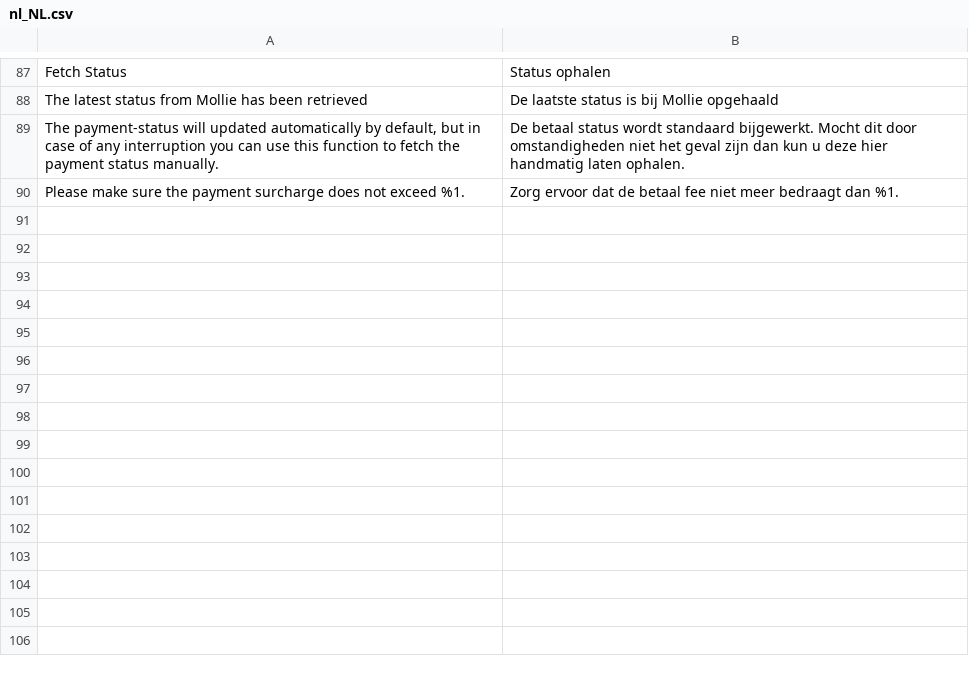
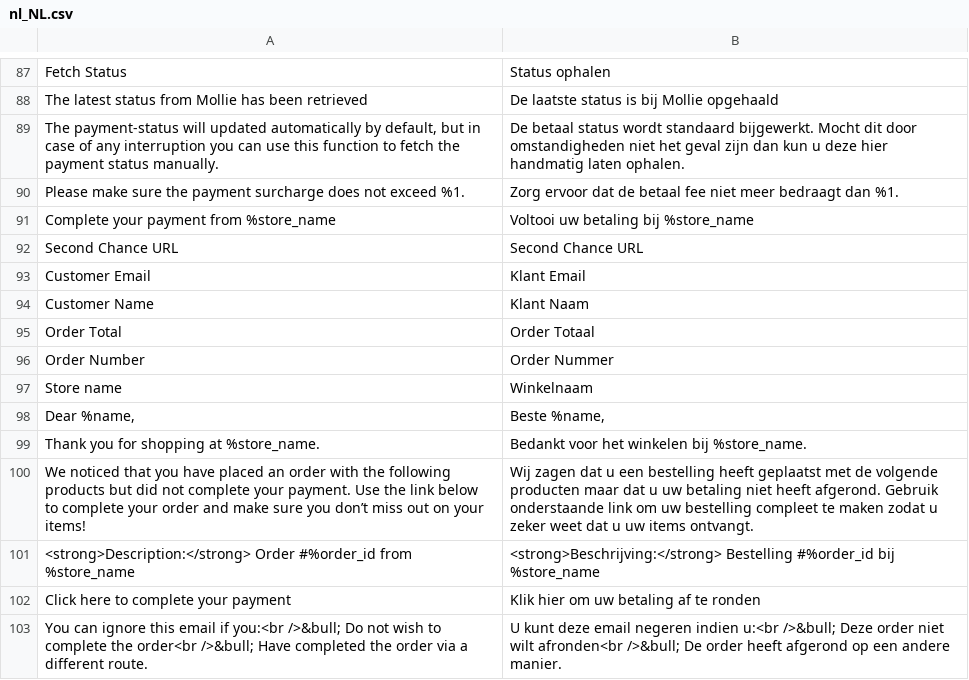
Before and after one commit to mollie/magento2, a CSV file: i18n/nl_NL.csv, drawn as a sheet; only a part is shown, gaps mark what is left out; the diff names each change by its address in the sheet, - before the commit and + after, or states it on an @@ line.

Commit message:
Feature: Second Chance Emails

```diff
--- a/i18n/nl_NL.csv
+++ b/i18n/nl_NL.csv
+row 91: Complete your payment from %store_name | Voltooi uw betaling bij %store_name
+row 92: Second Chance URL | Second Chance URL
+row 93: Customer Email | Klant Email
+row 94: Customer Name | Klant Naam
+row 95: Order Total | Order Totaal
+row 96: Order Number | Order Nummer
+row 97: Store name | Winkelnaam
+row 98: Dear %name, | Beste %name,
+row 99: Thank you for shopping at %store_name. | Bedankt voor het winkelen bij %store_name.
+row 100: We noticed that you have placed an order with the following products but did not complete your payment. Use the link below to complete your order and make sure you don’t miss out on your items! | Wij zagen dat u een bestelling heeft geplaatst met de volgende producten maar dat u uw betaling niet heeft afgerond. Gebruik onderstaande link om uw bestelling compleet te maken zodat u zeker weet dat u uw items ontvangt.
+row 101: <strong>Description:</strong> Order #%order_id from %store_name | <strong>Beschrijving:</strong> Bestelling #%order_id bij %store_name
+row 102: Click here to complete your payment | Klik hier om uw betaling af te ronden
+row 103: You can ignore this email if you:<br />&bull; Do not wish to complete the order<br />&bull; Have completed the order via a different route. | U kunt deze email negeren indien u:<br />&bull; Deze order niet wilt afronden<br />&bull; De order heeft afgerond op een andere manier.
```
Also changed, not shown: i18n/en_US.csv, 26 other files.
